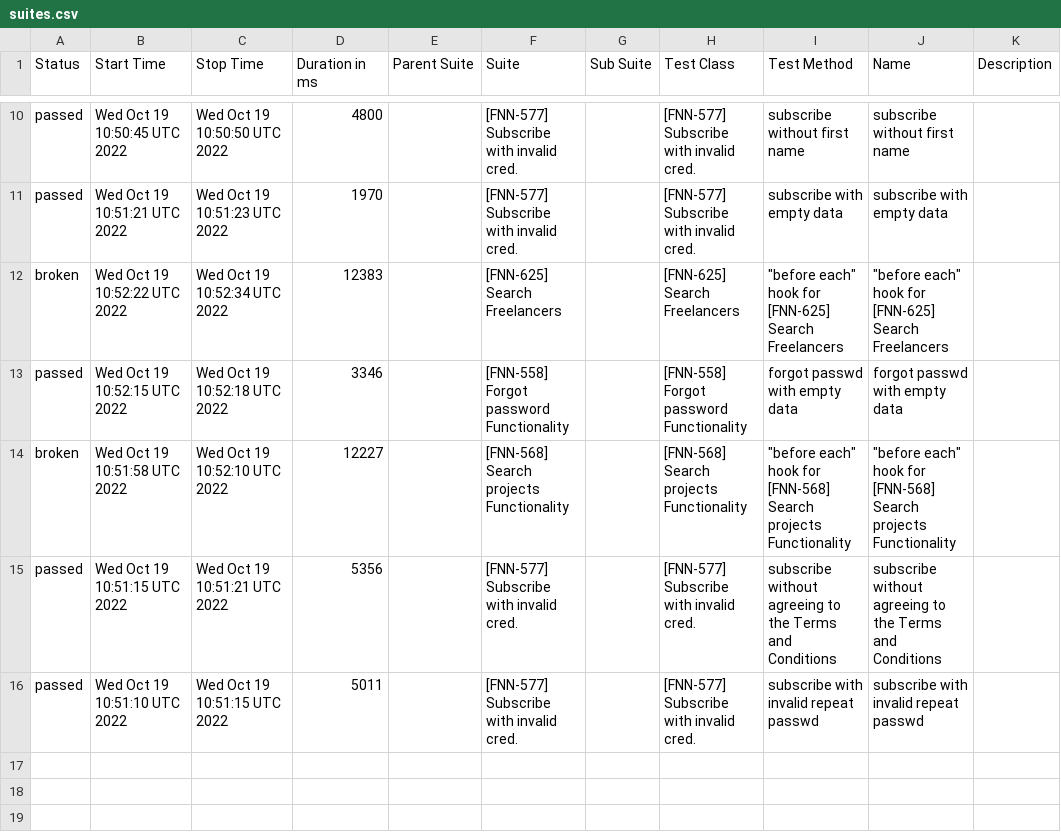
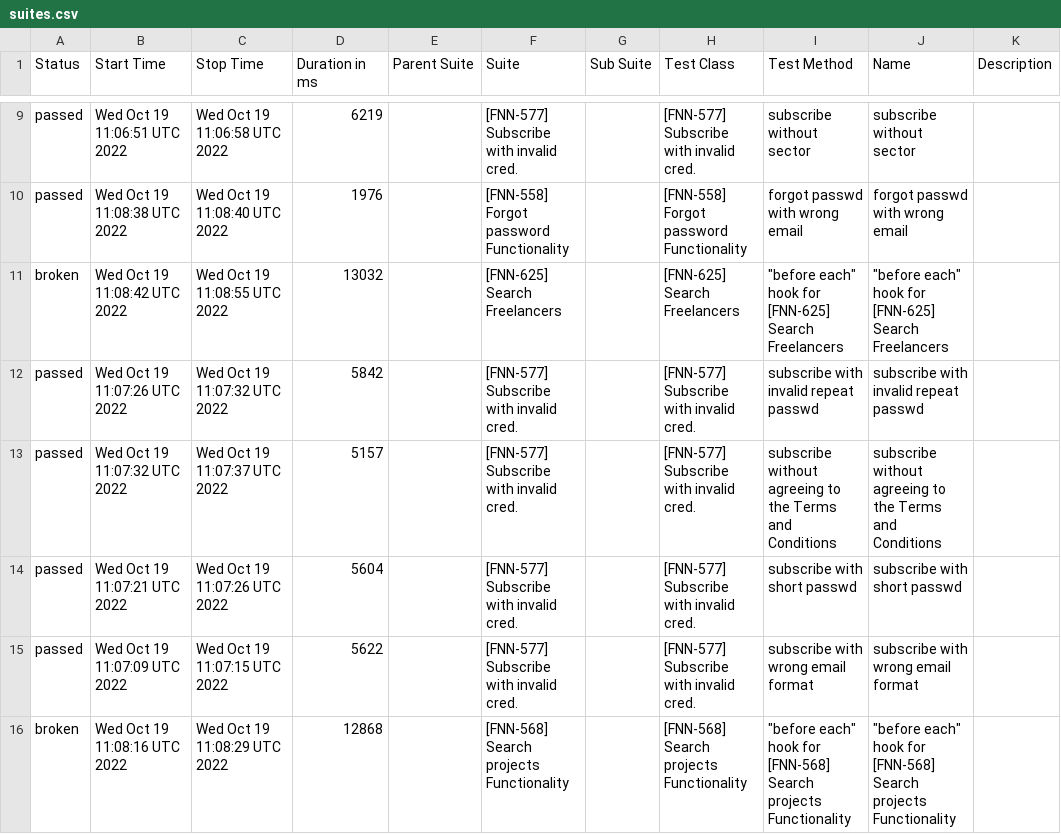
Before and after one commit to FreelancerMarketplaces/ProLinkerTestingReports, a CSV file: reports/prolinker/data/suites.csv, drawn as a sheet; only a part is shown, gaps mark what is left out; the diff covers the shown part only.

```diff
--- a/reports/prolinker/data/suites.csv
+++ b/reports/prolinker/data/suites.csv
@@ -10,7 +9,8 @@
-"passed","Wed Oct 19 10:50:45 UTC 2022","Wed Oct 19 10:50:50 UTC 2022","4800","","[FNN-577] Subscribe with invalid cred.","","[FNN-577] Subscribe with invalid cred.","subscribe without first name","subscribe without first name",""
-"passed","Wed Oct 19 10:51:21 UTC 2022","Wed Oct 19 10:51:23 UTC 2022","1970","","[FNN-577] Subscribe with invalid cred.","","[FNN-577] Subscribe with invalid cred.","subscribe with empty data","subscribe with empty data",""
-"broken","Wed Oct 19 10:52:22 UTC 2022","Wed Oct 19 10:52:34 UTC 2022","12383","","[FNN-625] Search Freelancers","","[FNN-625] Search Freelancers","""before each"" hook for [FNN-625] Search Freelancers","""before each"" hook for [FNN-625] Search Freelancers",""
-"passed","Wed Oct 19 10:52:15 UTC 2022","Wed Oct 19 10:52:18 UTC 2022","3346","","[FNN-558] Forgot password Functionality","","[FNN-558] Forgot password Functionality","forgot passwd with empty data","forgot passwd with empty data",""
-"broken","Wed Oct 19 10:51:58 UTC 2022","Wed Oct 19 10:52:10 UTC 2022","12227","","[FNN-568] Search projects Functionality","","[FNN-568] Search projects Functionality","""before each"" hook for [FNN-568] Search projects Functionality","""before each"" hook for [FNN-568] Search projects Functionality",""
-"passed","Wed Oct 19 10:51:15 UTC 2022","Wed Oct 19 10:51:21 UTC 2022","5356","","[FNN-577] Subscribe with invalid cred.","","[FNN-577] Subscribe with invalid cred.","subscribe without agreeing to the Terms and Conditions","subscribe without agreeing to the Terms and Conditions",""
-"passed","Wed Oct 19 10:51:10 UTC 2022","Wed Oct 19 10:51:15 UTC 2022","5011","","[FNN-577] Subscribe with invalid cred.","","[FNN-577] Subscribe with invalid cred.","subscribe with invalid repeat passwd","subscribe with invalid repeat passwd",""
+"passed","Wed Oct 19 11:06:51 UTC 2022","Wed Oct 19 11:06:58 UTC 2022","6219","","[FNN-577] Subscribe with invalid cred.","","[FNN-577] Subscribe with invalid cred.","subscribe without sector","subscribe without sector",""
+"passed","Wed Oct 19 11:08:38 UTC 2022","Wed Oct 19 11:08:40 UTC 2022","1976","","[FNN-558] Forgot password Functionality","","[FNN-558] Forgot password Functionality","forgot passwd with wrong email","forgot passwd with wrong email",""
+"broken","Wed Oct 19 11:08:42 UTC 2022","Wed Oct 19 11:08:55 UTC 2022","13032","","[FNN-625] Search Freelancers","","[FNN-625] Search Freelancers","""before each"" hook for [FNN-625] Search Freelancers","""before each"" hook for [FNN-625] Search Freelancers",""
+"passed","Wed Oct 19 11:07:26 UTC 2022","Wed Oct 19 11:07:32 UTC 2022","5842","","[FNN-577] Subscribe with invalid cred.","","[FNN-577] Subscribe with invalid cred.","subscribe with invalid repeat passwd","subscribe with invalid repeat passwd",""
+"passed","Wed Oct 19 11:07:32 UTC 2022","Wed Oct 19 11:07:37 UTC 2022","5157","","[FNN-577] Subscribe with invalid cred.","","[FNN-577] Subscribe with invalid cred.","subscribe without agreeing to the Terms and Conditions","subscribe without agreeing to the Terms and Conditions",""
+"passed","Wed Oct 19 11:07:21 UTC 2022","Wed Oct 19 11:07:26 UTC 2022","5604","","[FNN-577] Subscribe with invalid cred.","","[FNN-577] Subscribe with invalid cred.","subscribe with short passwd","subscribe with short passwd",""
+"passed","Wed Oct 19 11:07:09 UTC 2022","Wed Oct 19 11:07:15 UTC 2022","5622","","[FNN-577] Subscribe with invalid cred.","","[FNN-577] Subscribe with invalid cred.","subscribe with wrong email format","subscribe with wrong email format",""
+"broken","Wed Oct 19 11:08:16 UTC 2022","Wed Oct 19 11:08:29 UTC 2022","12868","","[FNN-568] Search projects Functionality","","[FNN-568] Search projects Functionality","""before each"" hook for [FNN-568] Search projects Functionality","""before each"" hook for [FNN-568] Search projects Functionality",""
```
Also changed, not shown: 1 added row, 2 removed rows and 28 edited cells elsewhere in this file, 51 other files.
